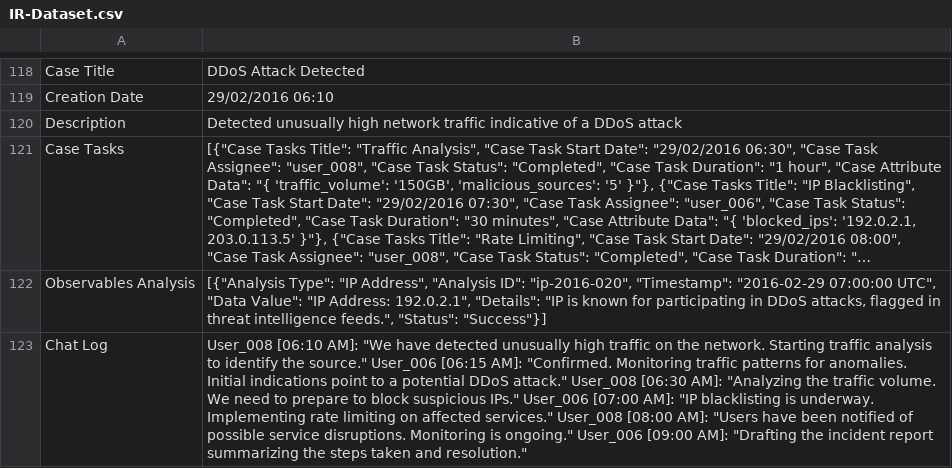
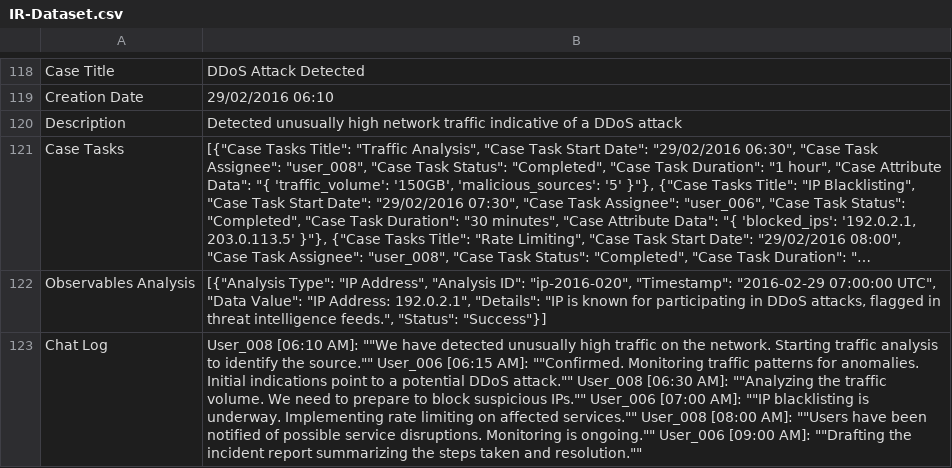
Before and after one commit to authoruser/IRDATASET, a CSV file: IR-Dataset.csv, drawn as a sheet; only a part is shown, gaps mark what is left out; long unchanged cells end in …; the diff names each change by its address in the sheet, - before the commit and + after, or states it on an @@ line.

Commit message:
Update IR-Dataset.csv

```diff
--- a/IR-Dataset.csv
+++ b/IR-Dataset.csv
-B123: …[06:10 AM]: "We have detected unusually high traffic on the network. Starting traffic analysis to identify the source." User_006 [06:15 AM]: "Confirmed. Monitoring traffic patterns for anomalies. Initial indications point to a potential DDoS attack." User_008 [06:30 AM]: "Analyzing the traffic volume. We need to prepare to block suspicious IPs." User_006 [07:00 AM]: "IP blacklisting is underway. Implementing rate limiting on affected services." User_008 [08:00 AM]: "Users have been notified of possible service disruptions. Monitoring is ongoing." User_006 [09:00 AM]: "Drafting the incident report summarizing the steps taken and resolution."
+B123: …[06:10 AM]: ""We have detected unusually high traffic on the network. Starting traffic analysis to identify the source."" User_006 [06:15 AM]: ""Confirmed. Monitoring traffic patterns for anomalies. Initial indications point to a potential DDoS attack."" User_008 [06:30 AM]: ""Analyzing the traffic volume. We need to prepare to block suspicious IPs."" User_006 [07:00 AM]: ""IP blacklisting is underway. Implementing rate limiting on affected services."" User_008 [08:00 AM]: ""Users have been notified of possible service disruptions. Monitoring is ongoing."" User_006 [09:00 AM]: ""Drafting the incident report summarizing the steps taken and resolution.""
```
